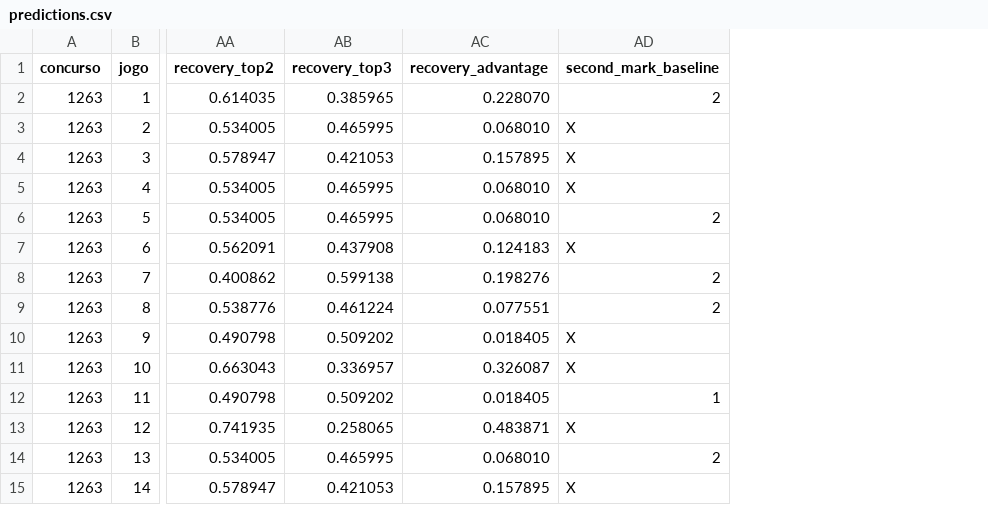
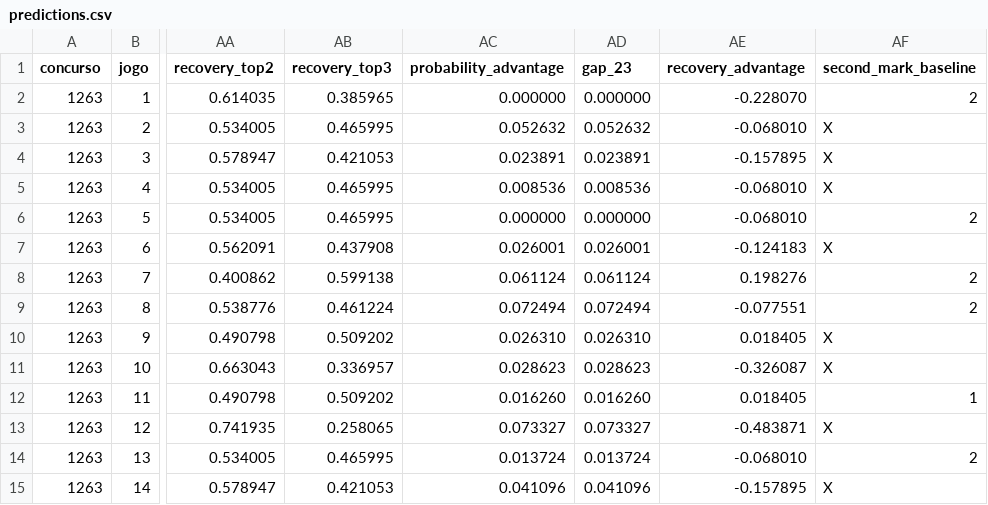
Before and after one commit to marcosvilhena87/Loteca-9s-5d-0t, a CSV file: output/predictions.csv, drawn as a sheet; only a part is shown, gaps mark what is left out; addresses are those after the commit; the diff names each change by its address in the sheet, - before the commit and + after, or states it on an @@ line.

Commit message:
Implementa validacao seletiva de recovery

```diff
--- a/output/predictions.csv
+++ b/output/predictions.csv
+column AC (probability_advantage), rows 2-15: 0.000000 | 0.052632 | 0.023891 | 0.008536 | 0.000000 | 0.026001 | 0.061124 | 0.072494 | 0.026310 | 0.028623 | 0.016260 | 0.073327 | 0.013724 | 0.041096
+column AD (gap_23), rows 2-15: 0.000000 | 0.052632 | 0.023891 | 0.008536 | 0.000000 | 0.026001 | 0.061124 | 0.072494 | 0.026310 | 0.028623 | 0.016260 | 0.073327 | 0.013724 | 0.041096
-AE2 (recovery_advantage): 0.228070
+AE2 (recovery_advantage): -0.228070
-AE3 (recovery_advantage): 0.068010
+AE3 (recovery_advantage): -0.068010
-AE4 (recovery_advantage): 0.157895
+AE4 (recovery_advantage): -0.157895
-AE5:AE6 (recovery_advantage): 0.068010
+AE5:AE6 (recovery_advantage): -0.068010
-AE7 (recovery_advantage): 0.124183
+AE7 (recovery_advantage): -0.124183
-AE9 (recovery_advantage): 0.077551
+AE9 (recovery_advantage): -0.077551
-AE11 (recovery_advantage): 0.326087
+AE11 (recovery_advantage): -0.326087
-AE13 (recovery_advantage): 0.483871
+AE13 (recovery_advantage): -0.483871
-AE14 (recovery_advantage): 0.068010
+AE14 (recovery_advantage): -0.068010
-AE15 (recovery_advantage): 0.157895
+AE15 (recovery_advantage): -0.157895
```
Also changed, not shown: 6 other files.
